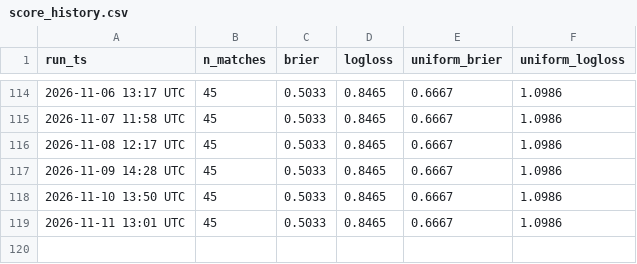
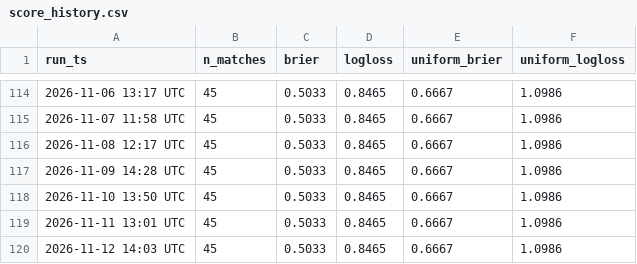
Before and after one commit to mayur212626/fifa-wc2026-predictor, a CSV file: reports/score_history.csv, drawn as a sheet; only a part is shown, gaps mark what is left out.

```diff
--- a/reports/score_history.csv
+++ b/reports/score_history.csv
@@ -119 +119,2 @@
 2026-11-11 13:01 UTC,45,0.5033,0.8465,0.6667,1.0986
+2026-11-12 14:03 UTC,45,0.5033,0.8465,0.6667,1.0986
```
Also changed, not shown: reports/odds_history.csv.
